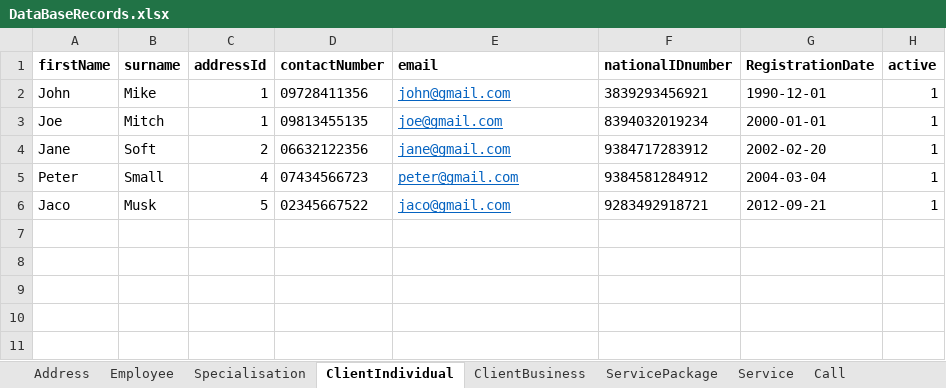
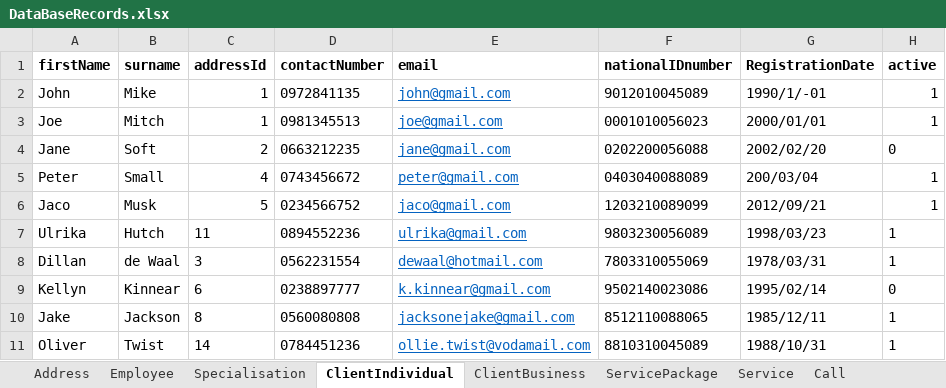
Before and after one commit to SlapPandas/PremierService-Solutions-FrontEnd, an Excel workbook: SQL Collection/DataBaseRecords.xlsx, sheet ClientIndividual, drawn as a sheet; values as stored, in another font and other column widths than the file's, no borders; the diff names each change by its address in the sheet, - before the commit and + after, or states it on an @@ line.

```diff
--- a/SQL Collection/DataBaseRecords.xlsx (sheet ClientIndividual)
+++ b/SQL Collection/DataBaseRecords.xlsx (sheet ClientIndividual)
-D2 (contactNumber): 09728411356
+D2 (contactNumber): 0972841135
-F2 (nationalIDnumber): 3839293456921
+F2 (nationalIDnumber): 9012010045089
-G2 (RegistrationDate): 1990-12-01
+G2 (RegistrationDate): 1990/1/-01
-D3 (contactNumber): 09813455135
+D3 (contactNumber): 0981345513
-F3 (nationalIDnumber): 8394032019234
+F3 (nationalIDnumber): 0001010056023
-G3 (RegistrationDate): 2000-01-01
+G3 (RegistrationDate): 2000/01/01
-D4 (contactNumber): 06632122356
+D4 (contactNumber): 0663212235
-F4 (nationalIDnumber): 9384717283912
+F4 (nationalIDnumber): 0202200056088
-G4 (RegistrationDate): 2002-02-20
+G4 (RegistrationDate): 2002/02/20
-H4 (active): 1
+H4 (active): 0
-D5 (contactNumber): 07434566723
+D5 (contactNumber): 0743456672
-F5 (nationalIDnumber): 9384581284912
+F5 (nationalIDnumber): 0403040088089
-G5 (RegistrationDate): 2004-03-04
+G5 (RegistrationDate): 200/03/04
-D6 (contactNumber): 02345667522
+D6 (contactNumber): 0234566752
-F6 (nationalIDnumber): 9283492918721
+F6 (nationalIDnumber): 1203210089099
-G6 (RegistrationDate): 2012-09-21
+G6 (RegistrationDate): 2012/09/21
+row 7: Ulrika | Hutch | 11 | 0894552236 | ulrika@gmail.com | 9803230056089 | 1998/03/23 | 1
+row 8: Dillan | de Waal | 3 | 0562231554 | dewaal@hotmail.com | 7803310055069 | 1978/03/31 | 1
+row 9: Kellyn | Kinnear | 6 | 0238897777 | k.kinnear@gmail.com | 9502140023086 | 1995/02/14 | 0
+row 10: Jake | Jackson | 8 | 0560080808 | jacksonejake@gmail.com | 8512110088065 | 1985/12/11 | 1
+row 11: Oliver | Twist | 14 | 0784451236 | ollie.twist@vodamail.com | 8810310045089 | 1988/10/31 | 1
```
Also changed, not shown: sheet Job, sheet Call, sheet Employee, sheet ServiceRequest, sheet Address, sheet ClientBusiness, 4 more sheets.
